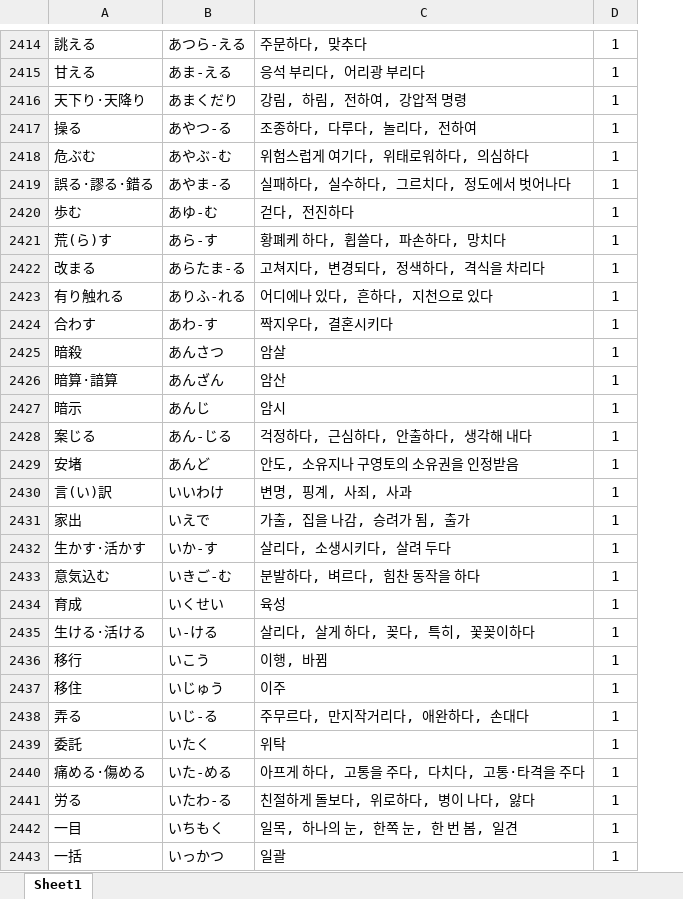
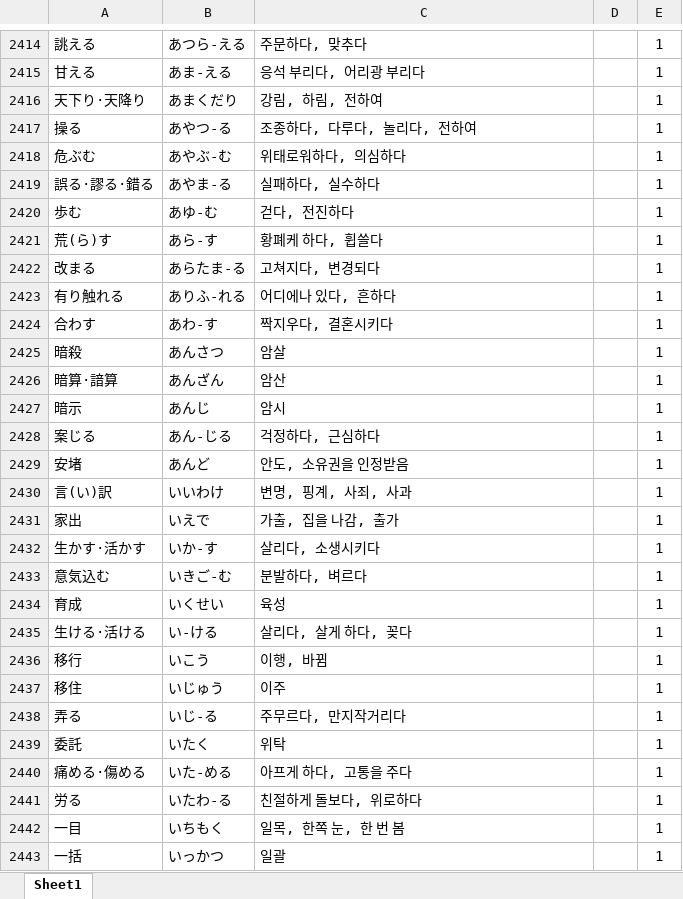
Before and after one commit to zbqlr456/sjw, an Excel workbook: asset/japanese_crawling.xlsx, sheet Sheet1, drawn as a sheet; only a part is shown, gaps mark what is left out; values as stored, in another font and other column widths than the file's, no borders; the diff covers the shown part only; the diff names each change by its address in the sheet, - before the commit and + after, or states it on an @@ line.

```diff
--- a/asset/japanese_crawling.xlsx (sheet Sheet1)
+++ b/asset/japanese_crawling.xlsx (sheet Sheet1)
+column D, empty
-C2416: 강림, 하림, 전하여, 강압적 명령
+C2416: 강림, 하림, 전하여
-C2418: 위험스럽게 여기다, 위태로워하다, 의심하다
+C2418: 위태로워하다, 의심하다
-C2419: 실패하다, 실수하다, 그르치다, 정도에서 벗어나다
+C2419: 실패하다, 실수하다
-C2421: 황폐케 하다, 휩쓸다, 파손하다, 망치다
+C2421: 황폐케 하다, 휩쓸다
-C2422: 고쳐지다, 변경되다, 정색하다, 격식을 차리다
+C2422: 고쳐지다, 변경되다
-C2423: 어디에나 있다, 흔하다, 지천으로 있다
+C2423: 어디에나 있다, 흔하다
-C2428: 걱정하다, 근심하다, 안출하다, 생각해 내다
+C2428: 걱정하다, 근심하다
-C2429: 안도, 소유지나 구영토의 소유권을 인정받음
+C2429: 안도, 소유권을 인정받음
-C2431: 가출, 집을 나감, 승려가 됨, 출가
+C2431: 가출, 집을 나감, 출가
-C2432: 살리다, 소생시키다, 살려 두다
+C2432: 살리다, 소생시키다
-C2433: 분발하다, 벼르다, 힘찬 동작을 하다
+C2433: 분발하다, 벼르다
-C2435: 살리다, 살게 하다, 꽂다, 특히, 꽃꽂이하다
+C2435: 살리다, 살게 하다, 꽂다
-C2438: 주무르다, 만지작거리다, 애완하다, 손대다
+C2438: 주무르다, 만지작거리다
-C2440: 아프게 하다, 고통을 주다, 다치다, 고통·타격을 주다
+C2440: 아프게 하다, 고통을 주다
-C2441: 친절하게 돌보다, 위로하다, 병이 나다, 앓다
+C2441: 친절하게 돌보다, 위로하다
-C2442: 일목, 하나의 눈, 한쪽 눈, 한 번 봄, 일견
+C2442: 일목, 한쪽 눈, 한 번 봄
```
Also changed, not shown: 1 added row, 1 removed row and 273 edited cells elsewhere in this sheet.
